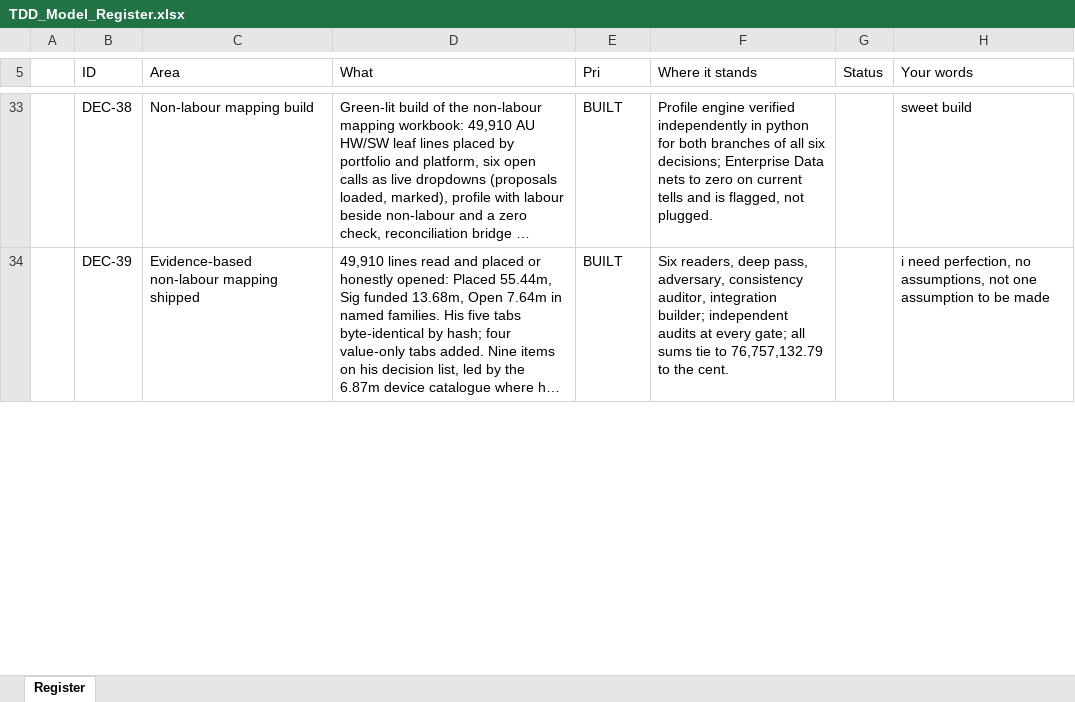
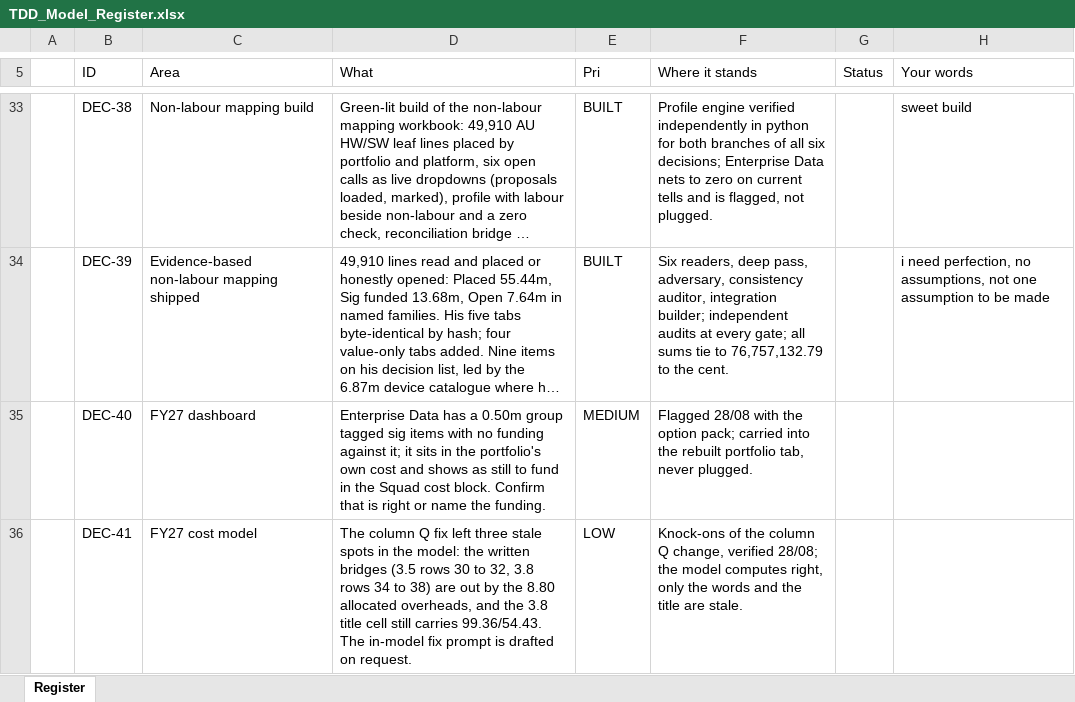
Before and after one commit to leewainescott-debug/anthropic-claude-code, an Excel workbook: docs/TDD_Model_Register.xlsx, sheet Register, drawn as a sheet; only a part is shown, gaps mark what is left out; long unchanged cells end in …; values as stored, in another font and other column widths than the file's, no cell formats; the diff covers the shown part only; the diff names each change by its address in the sheet, - before the commit and + after, or states it on an @@ line.

```diff
--- a/docs/TDD_Model_Register.xlsx (sheet Register)
+++ b/docs/TDD_Model_Register.xlsx (sheet Register)
+row 35:  | DEC-40 | FY27 dashboard | Enterprise Data has a 0.50m group tagged sig items with no funding against it; it sits in the portfolio's own cost and shows as still to fund in the Squad cost block. Confirm that is right or name the funding. | MEDIUM | Flagged 28/08 with the option pack; carried into the rebuilt portfolio tab, never plugged.
+row 36:  | DEC-41 | FY27 cost model | The column Q fix left three stale spots in the model: the written bridges (3.5 rows 30 to 32, 3.8 rows 34 to 38) are out by the 8.80 allocated overheads, and the 3.8 title cell still carries 99.36/54.43. The in-model fix prompt is drafted on request. | LOW | Knock-ons of the column Q change, verified 28/08; the model computes right, only the words and the title are stale.
```
Also changed, not shown: 2 added rows and 3 edited cells elsewhere in this sheet, cell formats, 3 other files.
